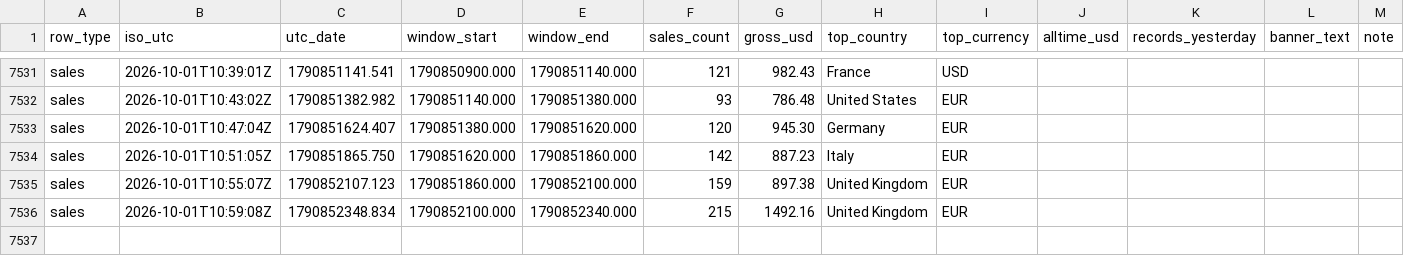
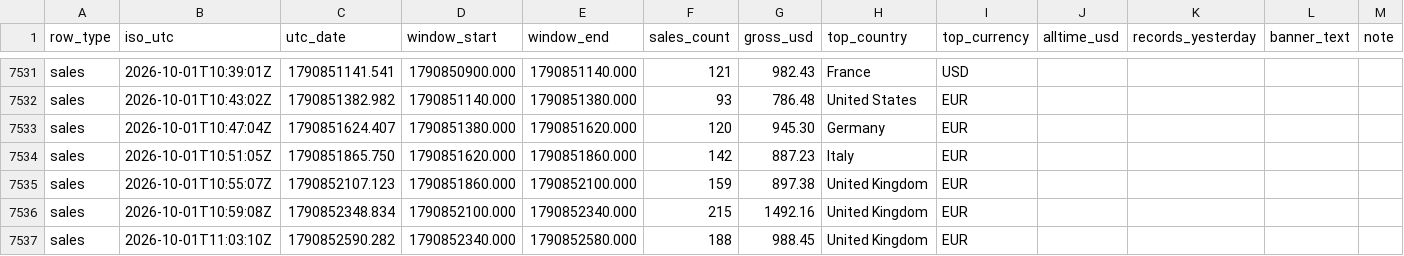
Before and after one commit to samwilco/bandcamp-revenue-tracker, a CSV file: data/bandcamp_log.csv, drawn as a sheet; only a part is shown, gaps mark what is left out; the diff names each change by its address in the sheet, - before the commit and + after, or states it on an @@ line.

```diff
--- a/data/bandcamp_log.csv
+++ b/data/bandcamp_log.csv
+row 7537: sales | 2026-10-01T11:03:10Z | 1790852590.282 | 1790852340.000 | 1790852580.000 | 188 | 988.45 | United Kingdom | EUR
```
Also changed, not shown: 2 other files.
